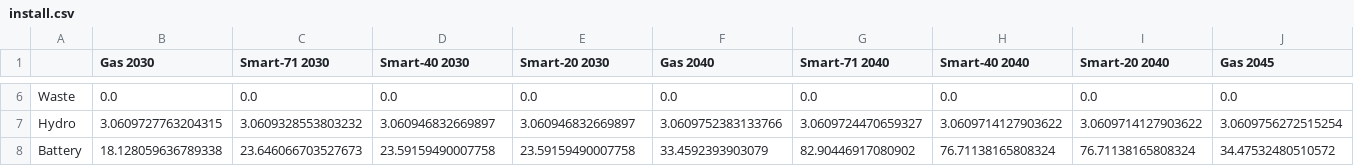
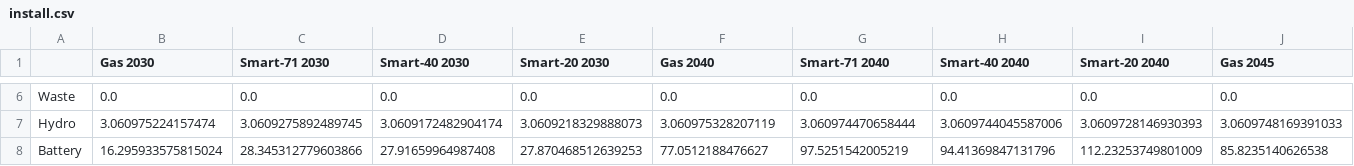
Before and after one commit to mohsenmansouri/pypsa-de, a CSV file: research/install.csv, drawn as a sheet; only a part is shown, gaps mark what is left out; the diff covers the shown part only; the diff names each change by its address in the sheet, - before the commit and + after, or states it on an @@ line.

```diff
--- a/research/install.csv
+++ b/research/install.csv
-B7 (Gas 2030): 3.0609727763204315
+B7 (Gas 2030): 3.060975224157474
-C7 (Smart-71 2030): 3.0609328553803232
+C7 (Smart-71 2030): 3.0609275892489745
-D7 (Smart-40 2030): 3.060946832669897
+D7 (Smart-40 2030): 3.0609172482904174
-E7 (Smart-20 2030): 3.060946832669897
+E7 (Smart-20 2030): 3.0609218329888073
-F7 (Gas 2040): 3.0609752383133766
+F7 (Gas 2040): 3.060975328207119
-G7 (Smart-71 2040): 3.0609724470659327
+G7 (Smart-71 2040): 3.060974470658444
-H7 (Smart-40 2040): 3.0609714127903622
+H7 (Smart-40 2040): 3.0609744045587006
-I7 (Smart-20 2040): 3.0609714127903622
+I7 (Smart-20 2040): 3.0609728146930393
-J7 (Gas 2045): 3.0609756272515254
+J7 (Gas 2045): 3.0609748169391033
-B8 (Gas 2030): 18.128059636789338
+B8 (Gas 2030): 16.295933575815024
-C8 (Smart-71 2030): 23.646066703527673
+C8 (Smart-71 2030): 28.345312779603866
-D8 (Smart-40 2030): 23.59159490007758
+D8 (Smart-40 2030): 27.91659964987408
-E8 (Smart-20 2030): 23.59159490007758
+E8 (Smart-20 2030): 27.870468512639253
-F8 (Gas 2040): 33.4592393903079
+F8 (Gas 2040): 77.0512188476627
-G8 (Smart-71 2040): 82.90446917080902
+G8 (Smart-71 2040): 97.5251542005219
-H8 (Smart-40 2040): 76.71138165808324
+H8 (Smart-40 2040): 94.41369847131796
-I8 (Smart-20 2040): 76.71138165808324
+I8 (Smart-20 2040): 112.23253749801009
-J8 (Gas 2045): 34.47532480510572
+J8 (Gas 2045): 85.8235140626538
```
Also changed, not shown: 131 edited cells elsewhere in this file, research/energy.csv, 5 other files.
